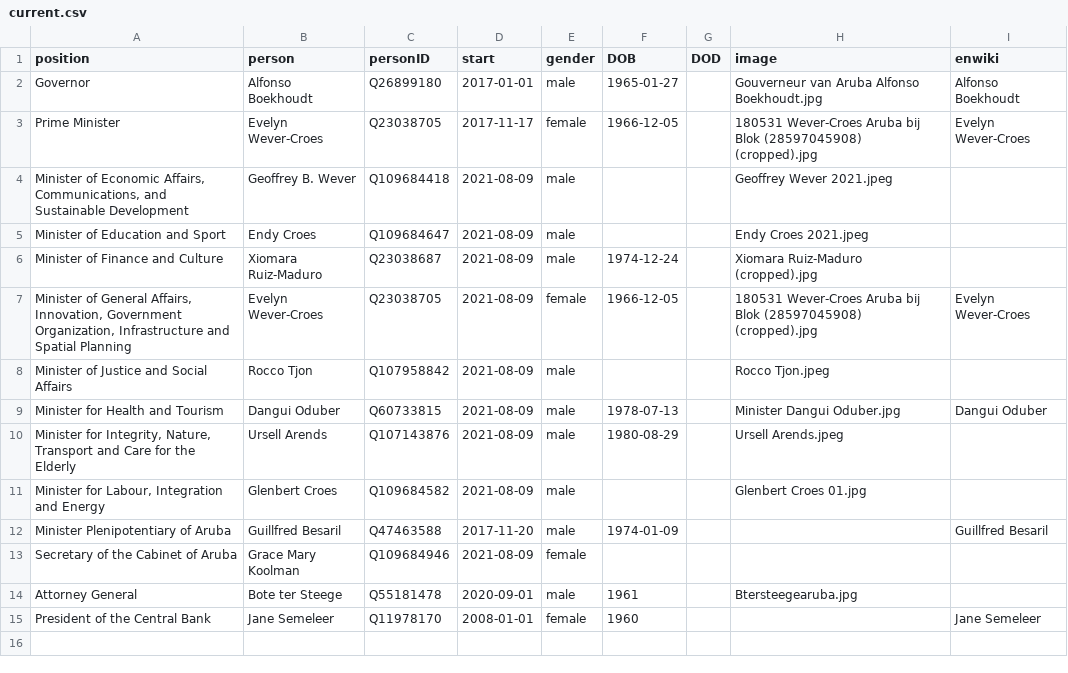
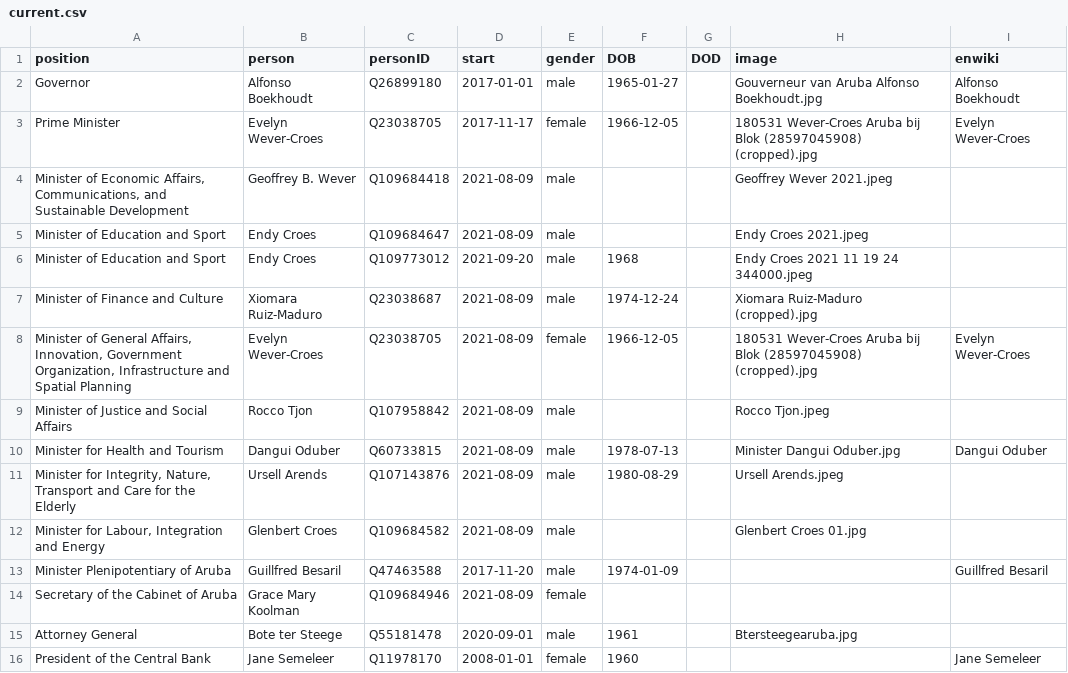
Before and after one commit to every-politician-scrapers/aruba-ministers, a CSV file: html/current.csv, drawn as a sheet; the diff names each change by its address in the sheet, - before the commit and + after, or states it on an @@ line.

Commit message:
HTML update

```diff
--- a/html/current.csv
+++ b/html/current.csv
+row 6: Minister of Education and Sport | Endy Croes | Q109773012 | 2021-09-20 | male | 1968 |  | Endy Croes 2021 11 19 24 344000.jpeg
```
Also changed, not shown: 1 other file.
